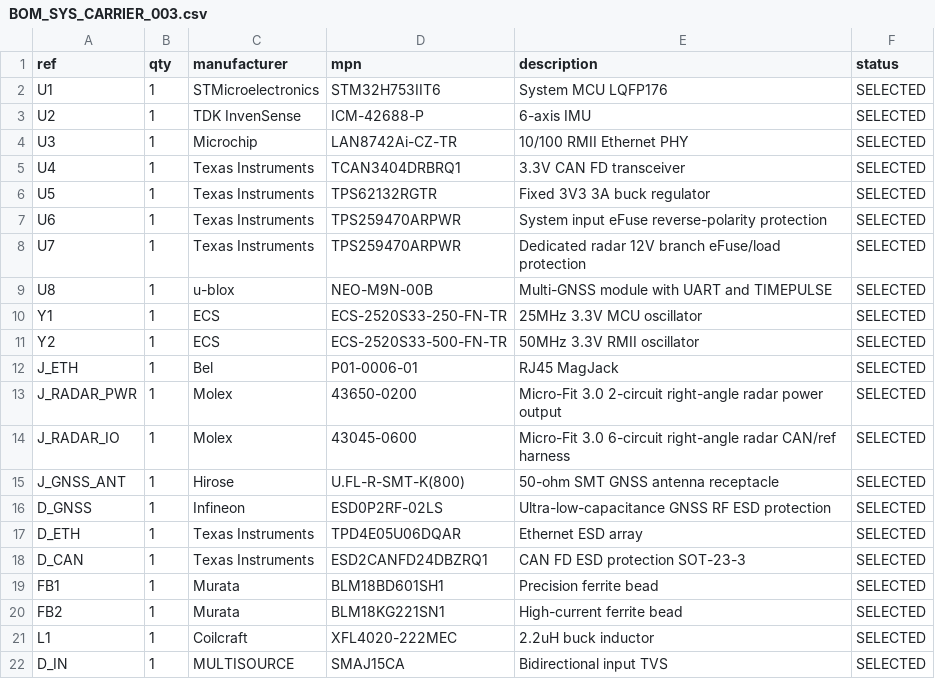
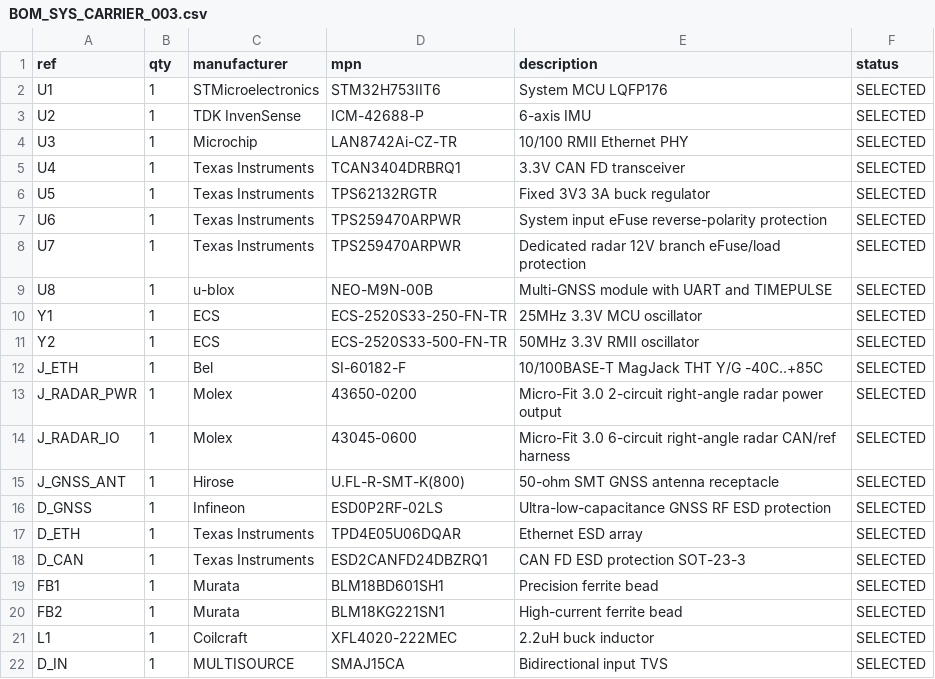
Before and after one commit to skif-ops/RLS_Head, a CSV file: hardware/system_carrier/BOM_SYS_CARRIER_003.csv, drawn as a sheet.

Commit message:
Select documented SI-60182-F Ethernet MagJack

```diff
--- a/hardware/system_carrier/BOM_SYS_CARRIER_003.csv
+++ b/hardware/system_carrier/BOM_SYS_CARRIER_003.csv
@@ -11,3 +11,3 @@ Y1,1,ECS,ECS-2520S33-250-FN-TR,25MHz 3.3V MCU oscillator,SELECTED
 Y2,1,ECS,ECS-2520S33-500-FN-TR,50MHz 3.3V RMII oscillator,SELECTED
-J_ETH,1,Bel,P01-0006-01,RJ45 MagJack,SELECTED
+J_ETH,1,Bel,SI-60182-F,10/100BASE-T MagJack THT Y/G -40C..+85C,SELECTED
 J_RADAR_PWR,1,Molex,43650-0200,Micro-Fit 3.0 2-circuit right-angle radar power output,SELECTED
```
